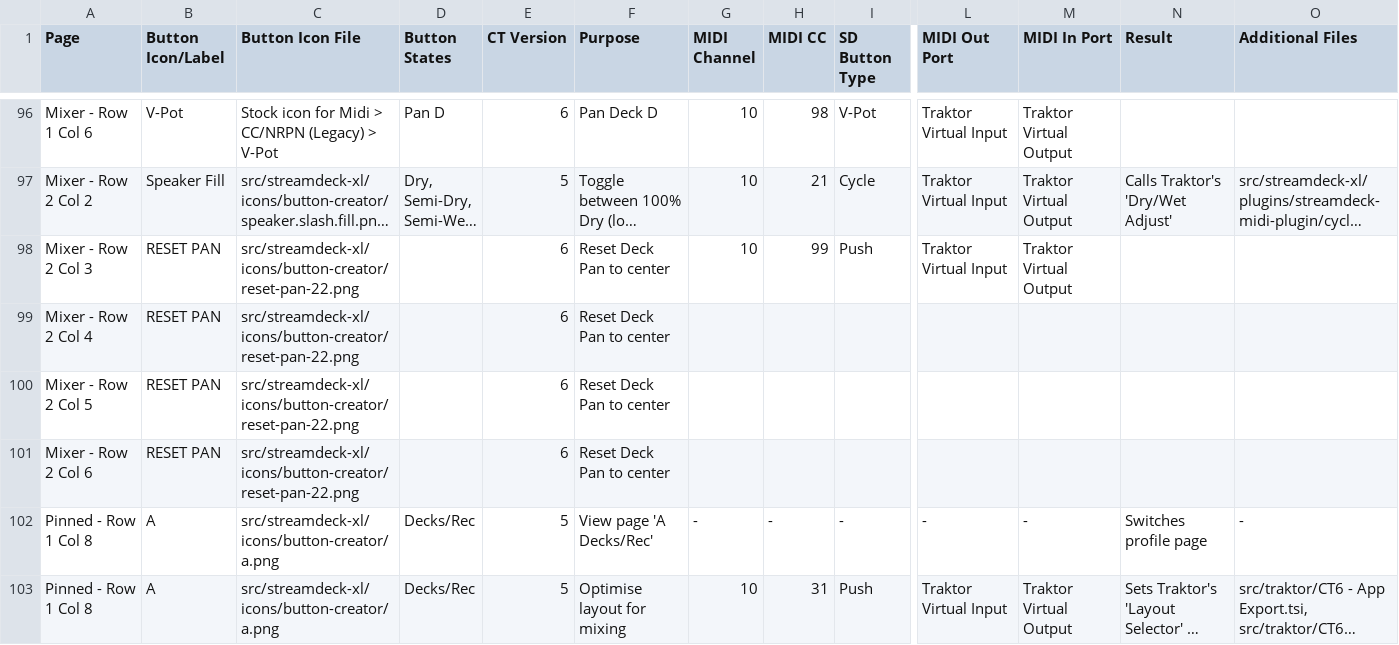
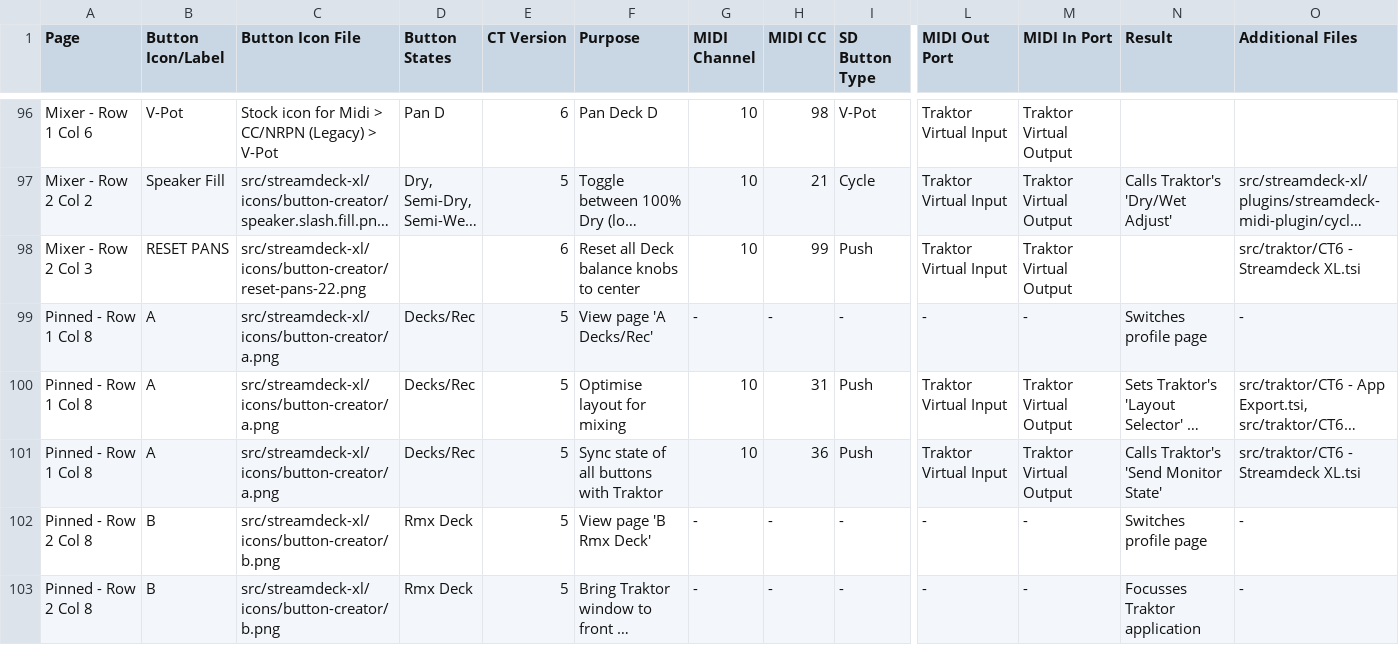
Before and after one commit to dotherightthing/control-traktor, a CSV file: src/streamdeck-xl/profiles/Traktor (CT6).streamDeckProfile.mappings.csv, drawn as a sheet; only a part is shown, gaps mark what is left out; the shorter side is filled out with more unchanged rows; long unchanged cells end in …; rows hold the shown columns only; the diff names each change by its address in the sheet, - before the commit and + after, or states it on an @@ line.

Commit message:
Replace RESET PAN with RESET PANS

```diff
--- a/src/streamdeck-xl/profiles/Traktor (CT6).streamDeckProfile.mappings.csv
+++ b/src/streamdeck-xl/profiles/Traktor (CT6).streamDeckProfile.mappings.csv
-B98 (Button Icon/Label): RESET PAN
+B98 (Button Icon/Label): RESET PANS
-C98 (Button Icon File): src/streamdeck-xl/icons/button-creator/reset-pan-22.png
+C98 (Button Icon File): src/streamdeck-xl/icons/button-creator/reset-pans-22.png
-F98 (Purpose): Reset Deck Pan to center
+F98 (Purpose): Reset all Deck balance knobs to center
-O98 (Additional Files): (empty)
+O98 (Additional Files): src/traktor/CT6 - Streamdeck XL.tsi
-row 99: Mixer - Row 2 Col 4 | RESET PAN | src/streamdeck-xl/icons/button-creator/reset-pan-22.png |  | 6 | Reset Deck Pan to center
-row 100: Mixer - Row 2 Col 5 | RESET PAN | src/streamdeck-xl/icons/button-creator/reset-pan-22.png |  | 6 | Reset Deck Pan to center
-row 101: Mixer - Row 2 Col 6 | RESET PAN | src/streamdeck-xl/icons/button-creator/reset-pan-22.png |  | 6 | Reset Deck Pan to center
```
Also changed, not shown: 3 other files.
